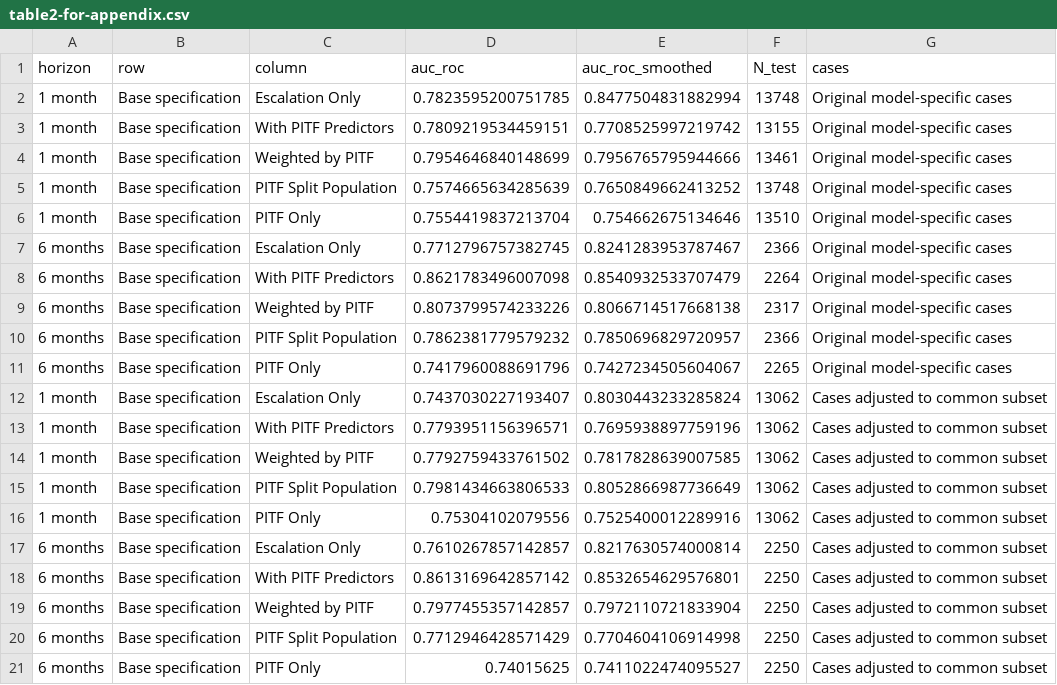
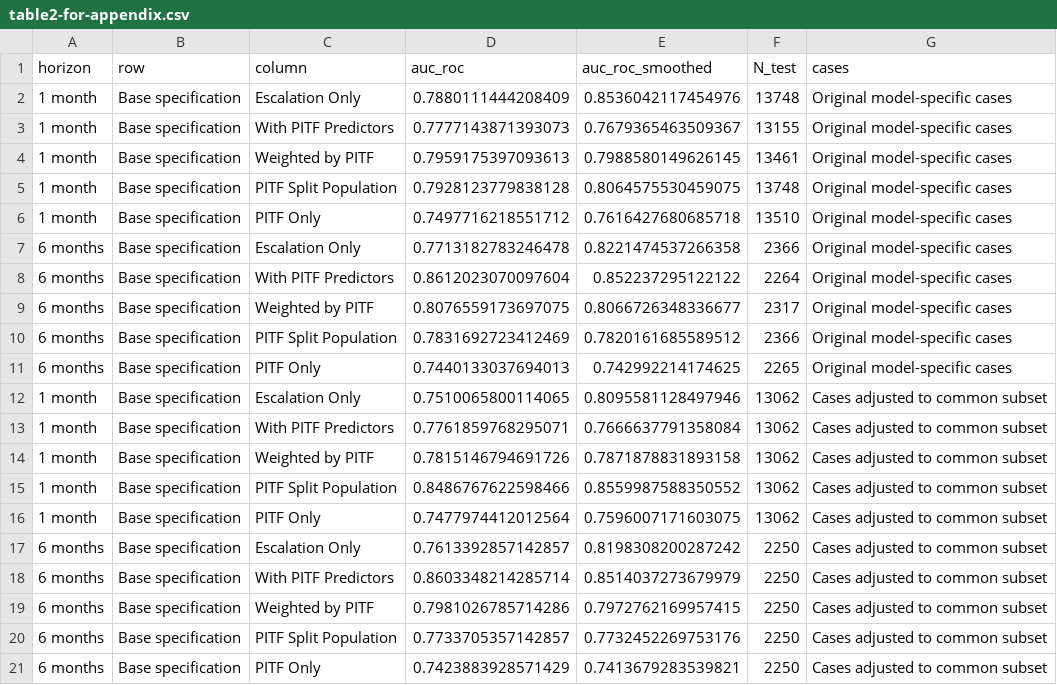
Before and after one commit to andybega/Blair-Sambanis-replication, a CSV file: rep_nosmooth/output/tables/table2-for-appendix.csv, drawn as a sheet.

```diff
--- a/rep_nosmooth/output/tables/table2-for-appendix.csv
+++ b/rep_nosmooth/output/tables/table2-for-appendix.csv
@@ -1,21 +1,21 @@
 horizon,row,column,auc_roc,auc_roc_smoothed,N_test,cases
-1 month,Base specification,Escalation Only,0.7823595200751785,0.8477504831882994,13748,Original model-specific cases
-1 month,Base specification,With PITF Predictors,0.7809219534459151,0.7708525997219742,13155,Original model-specific cases
-1 month,Base specification,Weighted by PITF,0.7954646840148699,0.7956765795944666,13461,Original model-specific cases
-1 month,Base specification,PITF Split Population,0.7574665634285639,0.7650849662413252,13748,Original model-specific cases
-1 month,Base specification,PITF Only,0.7554419837213704,0.754662675134646,13510,Original model-specific cases
-6 months,Base specification,Escalation Only,0.7712796757382745,0.8241283953787467,2366,Original model-specific cases
-6 months,Base specification,With PITF Predictors,0.8621783496007098,0.8540932533707479,2264,Original model-specific cases
-6 months,Base specification,Weighted by PITF,0.8073799574233226,0.8066714517668138,2317,Original model-specific cases
-6 months,Base specification,PITF Split Population,0.7862381779579232,0.7850696829720957,2366,Original model-specific cases
-6 months,Base specification,PITF Only,0.7417960088691796,0.7427234505604067,2265,Original model-specific cases
-1 month,Base specification,Escalation Only,0.7437030227193407,0.8030443233285824,13062,Cases adjusted to common subset
-1 month,Base specification,With PITF Predictors,0.7793951156396571,0.7695938897759196,13062,Cases adjusted to common subset
-1 month,Base specification,Weighted by PITF,0.7792759433761502,0.7817828639007585,13062,Cases adjusted to common subset
-1 month,Base specification,PITF Split Population,0.7981434663806533,0.8052866987736649,13062,Cases adjusted to common subset
-1 month,Base specification,PITF Only,0.75304102079556,0.7525400012289916,13062,Cases adjusted to common subset
-6 months,Base specification,Escalation Only,0.7610267857142857,0.8217630574000814,2250,Cases adjusted to common subset
-6 months,Base specification,With PITF Predictors,0.8613169642857142,0.8532654629576801,2250,Cases adjusted to common subset
-6 months,Base specification,Weighted by PITF,0.7977455357142857,0.7972110721833904,2250,Cases adjusted to common subset
-6 months,Base specification,PITF Split Population,0.7712946428571429,0.7704604106914998,2250,Cases adjusted to common subset
-6 months,Base specification,PITF Only,0.74015625,0.7411022474095527,2250,Cases adjusted to common subset
+1 month,Base specification,Escalation Only,0.7880111444208409,0.8536042117454976,13748,Original model-specific cases
+1 month,Base specification,With PITF Predictors,0.7777143871393073,0.7679365463509367,13155,Original model-specific cases
+1 month,Base specification,Weighted by PITF,0.7959175397093613,0.7988580149626145,13461,Original model-specific cases
+1 month,Base specification,PITF Split Population,0.7928123779838128,0.8064575530459075,13748,Original model-specific cases
+1 month,Base specification,PITF Only,0.7497716218551712,0.7616427680685718,13510,Original model-specific cases
+6 months,Base specification,Escalation Only,0.7713182783246478,0.8221474537266358,2366,Original model-specific cases
+6 months,Base specification,With PITF Predictors,0.8612023070097604,0.852237295122122,2264,Original model-specific cases
+6 months,Base specification,Weighted by PITF,0.8076559173697075,0.8066726348336677,2317,Original model-specific cases
+6 months,Base specification,PITF Split Population,0.7831692723412469,0.7820161685589512,2366,Original model-specific cases
+6 months,Base specification,PITF Only,0.7440133037694013,0.742992214174625,2265,Original model-specific cases
+1 month,Base specification,Escalation Only,0.7510065800114065,0.8095581128497946,13062,Cases adjusted to common subset
+1 month,Base specification,With PITF Predictors,0.7761859768295071,0.7666637791358084,13062,Cases adjusted to common subset
+1 month,Base specification,Weighted by PITF,0.7815146794691726,0.7871878831893158,13062,Cases adjusted to common subset
+1 month,Base specification,PITF Split Population,0.8486767622598466,0.8559987588350552,13062,Cases adjusted to common subset
+1 month,Base specification,PITF Only,0.7477974412012564,0.7596007171603075,13062,Cases adjusted to common subset
+6 months,Base specification,Escalation Only,0.7613392857142857,0.8198308200287242,2250,Cases adjusted to common subset
+6 months,Base specification,With PITF Predictors,0.8603348214285714,0.8514037273679979,2250,Cases adjusted to common subset
+6 months,Base specification,Weighted by PITF,0.7981026785714286,0.7972762169957415,2250,Cases adjusted to common subset
+6 months,Base specification,PITF Split Population,0.7733705357142857,0.7732452269753176,2250,Cases adjusted to common subset
+6 months,Base specification,PITF Only,0.7423883928571429,0.7413679283539821,2250,Cases adjusted to common subset
```
Also changed, not shown: rep_nosmooth/output/tables/table1-nosmooth.csv, rep_nosmooth/output/tables/table1-smooth-benefit.csv, 14 other files.
